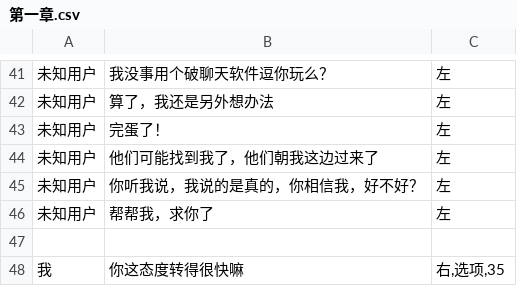
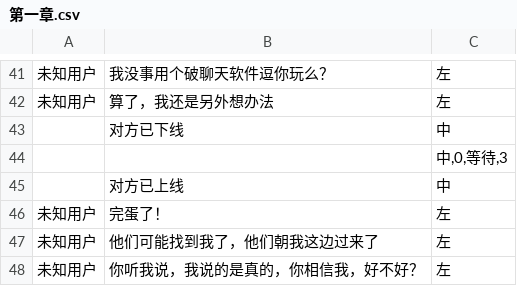
Before and after one commit to autumn-moon-py/miko, a CSV file: assets/story/第一章.csv, drawn as a sheet; only a part is shown, gaps mark what is left out; the shorter side is filled out with more unchanged rows; the diff names each change by its address in the sheet, - before the commit and + after, or states it on an @@ line.

```diff
--- a/assets/story/第一章.csv
+++ b/assets/story/第一章.csv
+row 43:  | 对方已下线 | 中
+row 44:  |  | 中,0,等待,3
+row 45:  | 对方已上线 | 中
```
Also changed, not shown: assets/story/第二章.csv, 8 other files.
